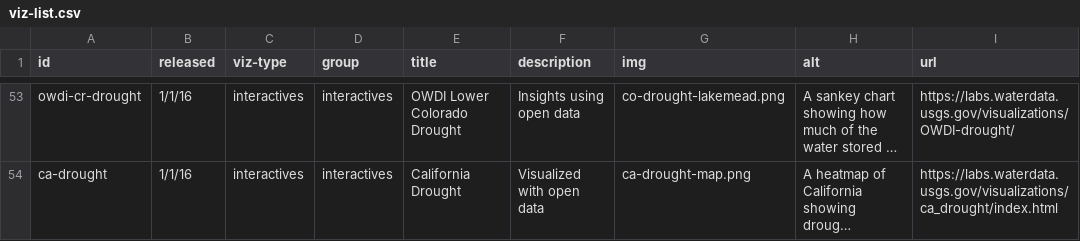
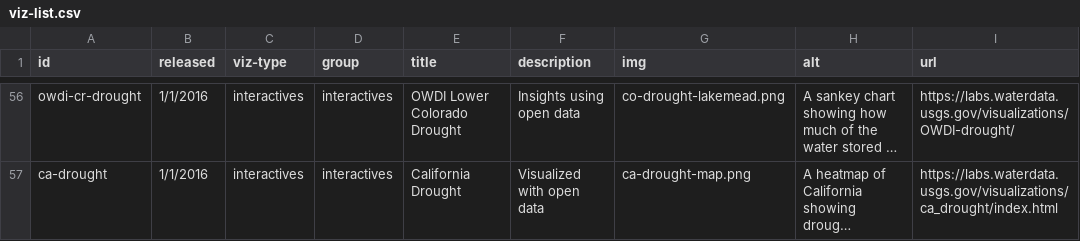
Before and after one commit to DOI-USGS/vizlab-home, a CSV file: public/viz-list.csv, drawn as a sheet; only a part is shown, gaps mark what is left out; long unchanged cells end in …; addresses are those after the commit; the diff covers the shown part only; the diff names each change by its address in the sheet, - before the commit and + after, or states it on an @@ line.

```diff
--- a/public/viz-list.csv
+++ b/public/viz-list.csv
-B56:B57 (released): 1/1/16
+B56:B57 (released): 1/1/2016
```
Also changed, not shown: 3 added rows and 53 edited cells elsewhere in this file, 2 other files.
